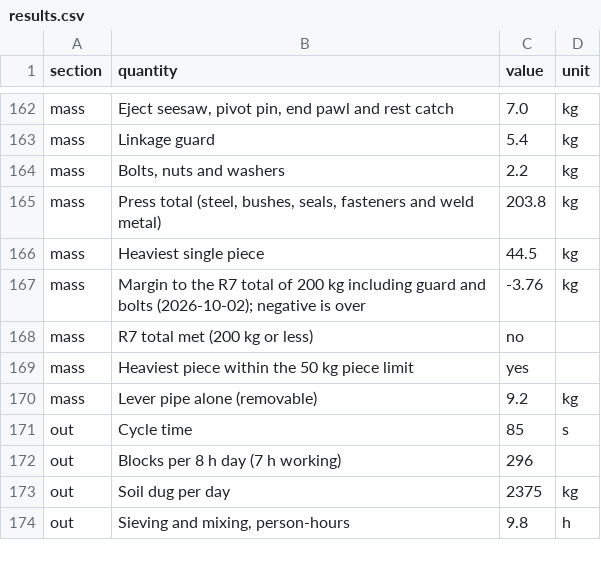
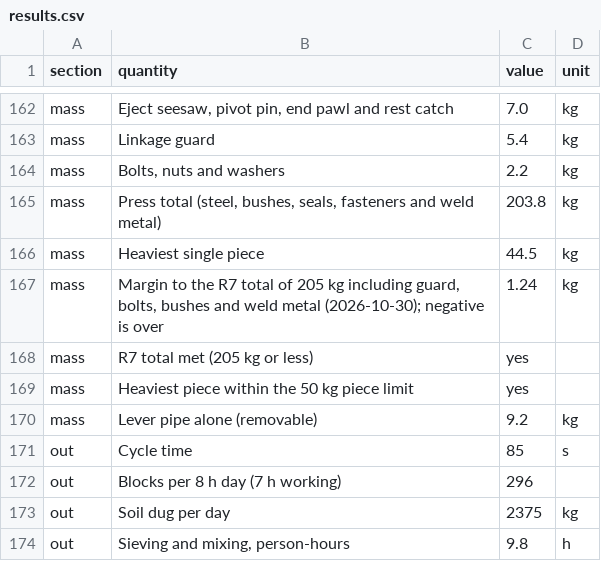
Before and after one commit to BoujeeEnjinia1701/earthpress, a CSV file: docs/04-calcs/results.csv, drawn as a sheet; only a part is shown, gaps mark what is left out.

```diff
--- a/docs/04-calcs/results.csv
+++ b/docs/04-calcs/results.csv
@@ -166,4 +166,4 @@ mass,"Press total (steel, bushes, seals, fasteners and weld metal)",203.8,kg
 mass,Heaviest single piece,44.5,kg
-mass,Margin to the R7 total of 200 kg including guard and bolts (2026-10-02); negative is over,-3.76,kg
-mass,R7 total met (200 kg or less),no,
+mass,"Margin to the R7 total of 205 kg including guard, bolts, bushes and weld metal (2026-10-30); negative is over",1.24,kg
+mass,R7 total met (205 kg or less),yes,
 mass,Heaviest piece within the 50 kg piece limit,yes,
```
Also changed, not shown: 46 other files.
